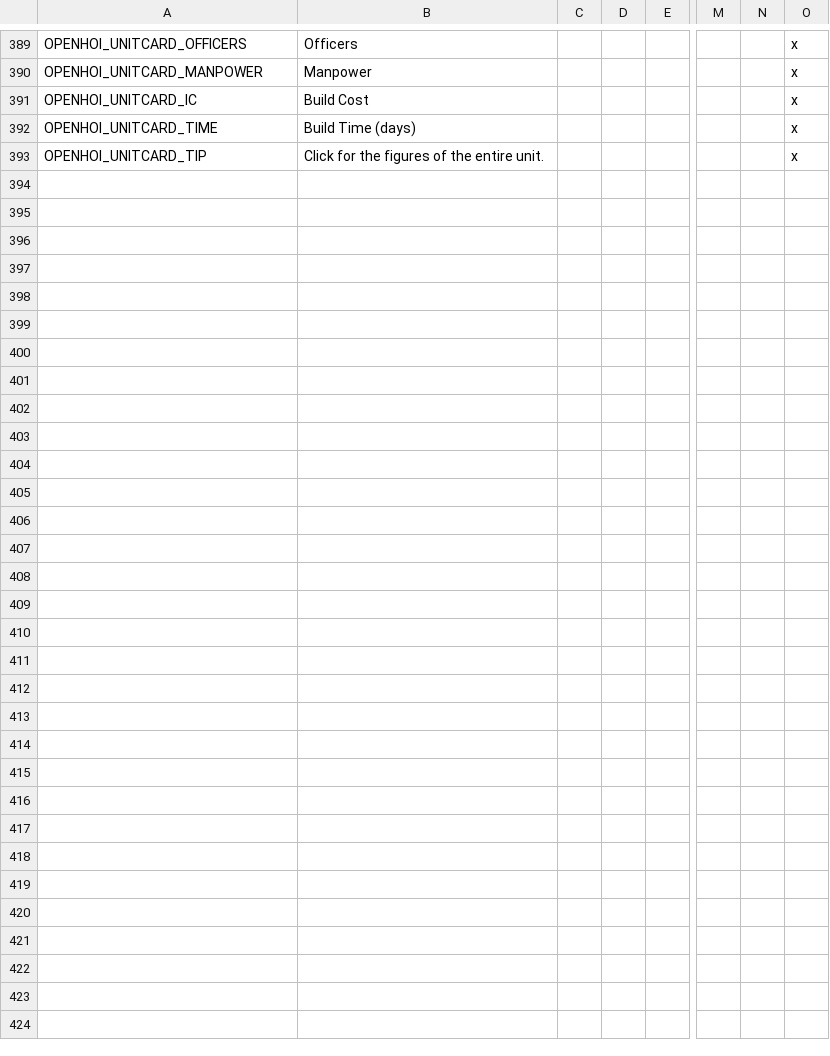
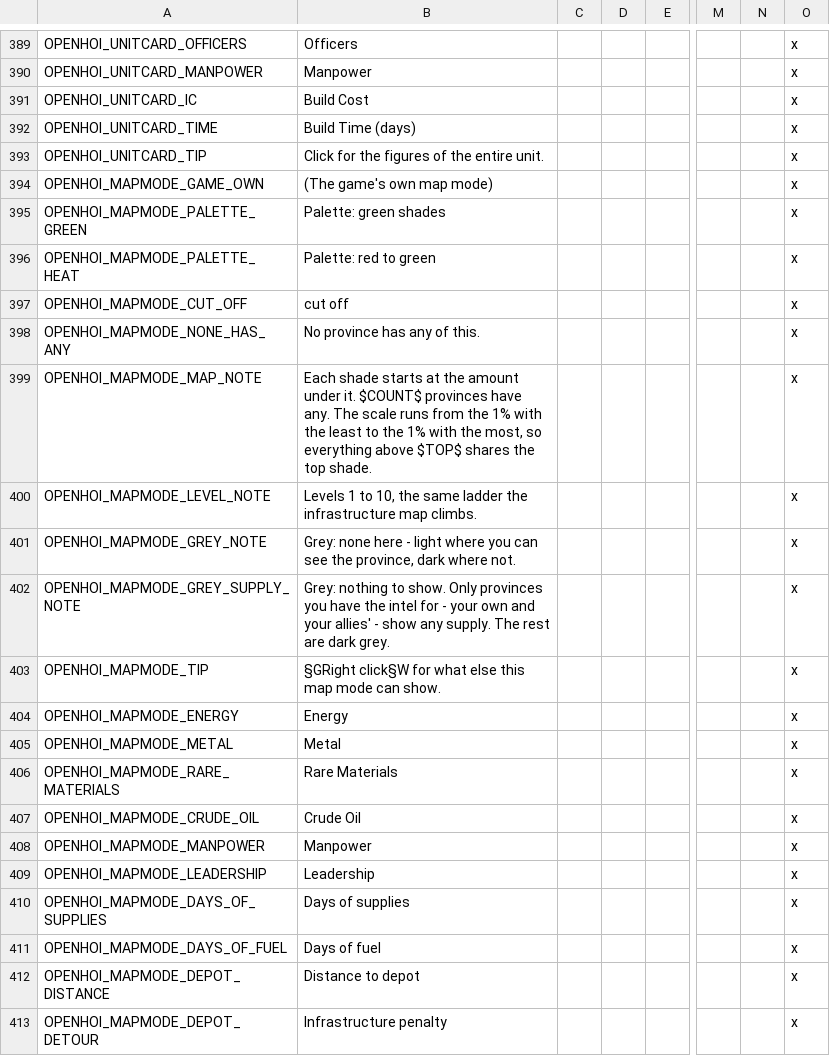
Before and after one commit to oumajgad/BlackICE, a CSV file: localisation/openhoi/windows.csv, drawn as a sheet; only a part is shown, gaps mark what is left out; rows hold the shown columns only; the diff covers the shown part only; the diff names each change by its address in the sheet, - before the commit and + after, or states it on an @@ line.

Commit message:
OpenHOI3's custom map modes: the list and legend windows and their texts

```diff
--- a/localisation/openhoi/windows.csv
+++ b/localisation/openhoi/windows.csv
+row 394: OPENHOI_MAPMODE_GAME_OWN | (The game's own map mode) |  |  |  |  |  | x
+row 395: OPENHOI_MAPMODE_PALETTE_GREEN | Palette: green shades |  |  |  |  |  | x
+row 396: OPENHOI_MAPMODE_PALETTE_HEAT | Palette: red to green |  |  |  |  |  | x
+row 397: OPENHOI_MAPMODE_CUT_OFF | cut off |  |  |  |  |  | x
+row 398: OPENHOI_MAPMODE_NONE_HAS_ANY | No province has any of this. |  |  |  |  |  | x
+row 399: OPENHOI_MAPMODE_MAP_NOTE | Each shade starts at the amount under it. $COUNT$ provinces have any. The scale runs from the 1% with the least to the 1% with the most, so everything above $TOP$ shares the top shade. |  |  |  |  |  | x
+row 400: OPENHOI_MAPMODE_LEVEL_NOTE | Levels 1 to 10, the same ladder the infrastructure map climbs. |  |  |  |  |  | x
+row 401: OPENHOI_MAPMODE_GREY_NOTE | Grey: none here - light where you can see the province, dark where not. |  |  |  |  |  | x
+row 402: OPENHOI_MAPMODE_GREY_SUPPLY_NOTE | Grey: nothing to show. Only provinces you have the intel for - your own and your allies' - show any supply. The rest are dark grey. |  |  |  |  |  | x
+row 403: OPENHOI_MAPMODE_TIP | §GRight click§W for what else this map mode can show. |  |  |  |  |  | x
+row 404: OPENHOI_MAPMODE_ENERGY | Energy |  |  |  |  |  | x
+row 405: OPENHOI_MAPMODE_METAL | Metal |  |  |  |  |  | x
+row 406: OPENHOI_MAPMODE_RARE_MATERIALS | Rare Materials |  |  |  |  |  | x
+row 407: OPENHOI_MAPMODE_CRUDE_OIL | Crude Oil |  |  |  |  |  | x
+row 408: OPENHOI_MAPMODE_MANPOWER | Manpower |  |  |  |  |  | x
+row 409: OPENHOI_MAPMODE_LEADERSHIP | Leadership |  |  |  |  |  | x
+row 410: OPENHOI_MAPMODE_DAYS_OF_SUPPLIES | Days of supplies |  |  |  |  |  | x
+row 411: OPENHOI_MAPMODE_DAYS_OF_FUEL | Days of fuel |  |  |  |  |  | x
+row 412: OPENHOI_MAPMODE_DEPOT_DISTANCE | Distance to depot |  |  |  |  |  | x
+row 413: OPENHOI_MAPMODE_DEPOT_DETOUR | Infrastructure penalty |  |  |  |  |  | x
```
Also changed, not shown: 18 added rows elsewhere in this file, 2 other files.
